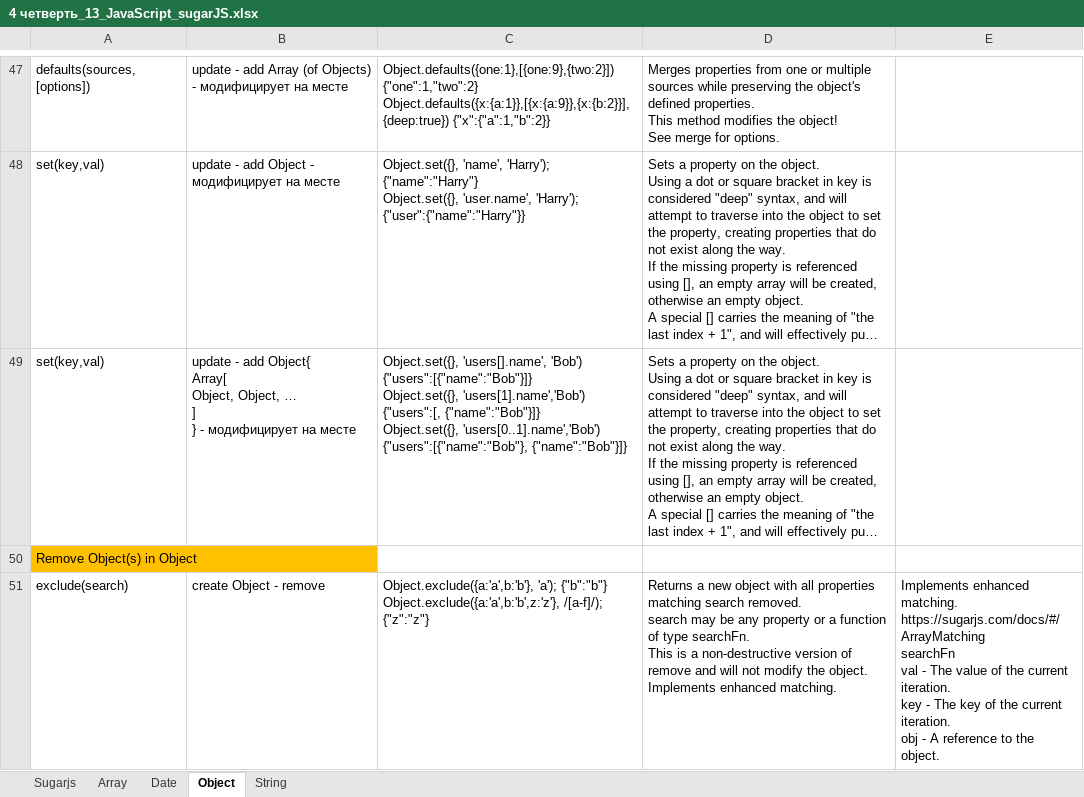
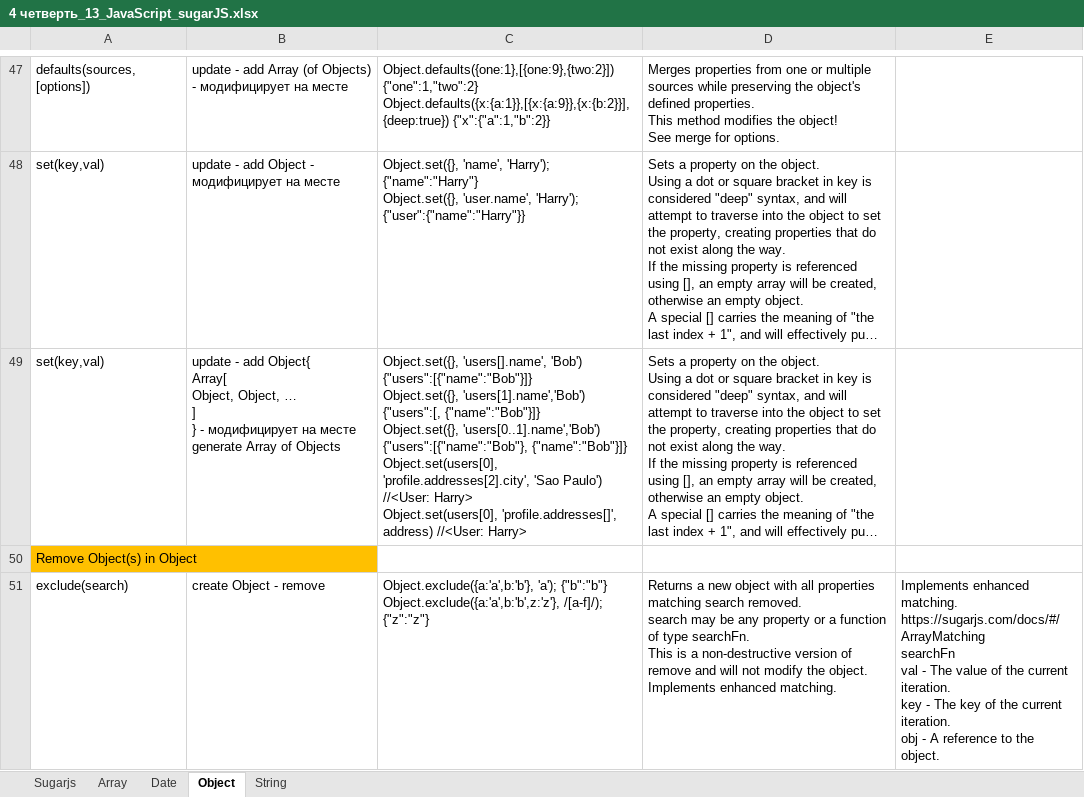
Before and after one commit to AlexServGE/GB_Developer_Workbook, an Excel workbook: 4 четверть_13_JavaScript_sugarJS.xlsx, sheet Object, drawn as a sheet; only a part is shown, gaps mark what is left out; long unchanged cells end in …; values as stored, in another font and other column widths than the file's, no borders; ↵ is a line break in a cell; the diff names each change by its address in the sheet, - before the commit and + after, or states it on an @@ line.

```diff
--- a/4 четверть_13_JavaScript_sugarJS.xlsx (sheet Object)
+++ b/4 четверть_13_JavaScript_sugarJS.xlsx (sheet Object)
-B49: …на месте
+B49: …на месте ↵ generate Array of Objects
-C49: …{"users":[{"name":"Bob"}, {"name":"Bob"}]}
+C49: …{"users":[{"name":"Bob"}, {"name":"Bob"}]} ↵ Object.set(users[0], 'profile.addresses[2].city', 'Sao Paulo') //<User: Harry> ↵ Object.set(users[0], 'profile.addresses[]', address) //<User: Harry>
```
Also changed, not shown: sheet String, sheet Array, sheet Date, charts or pictures.
